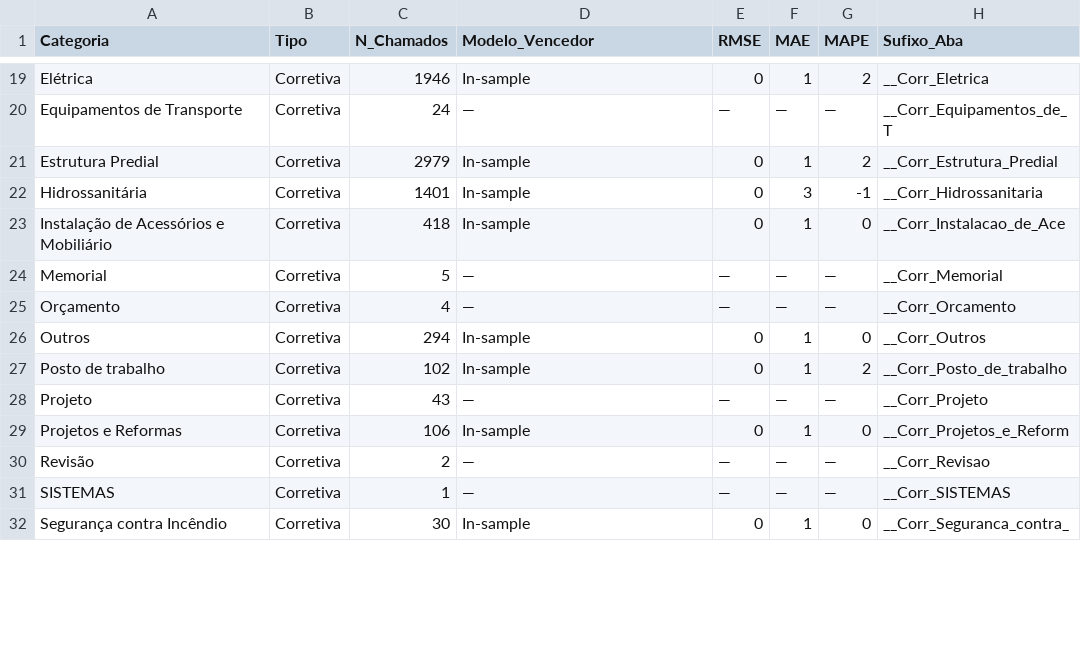
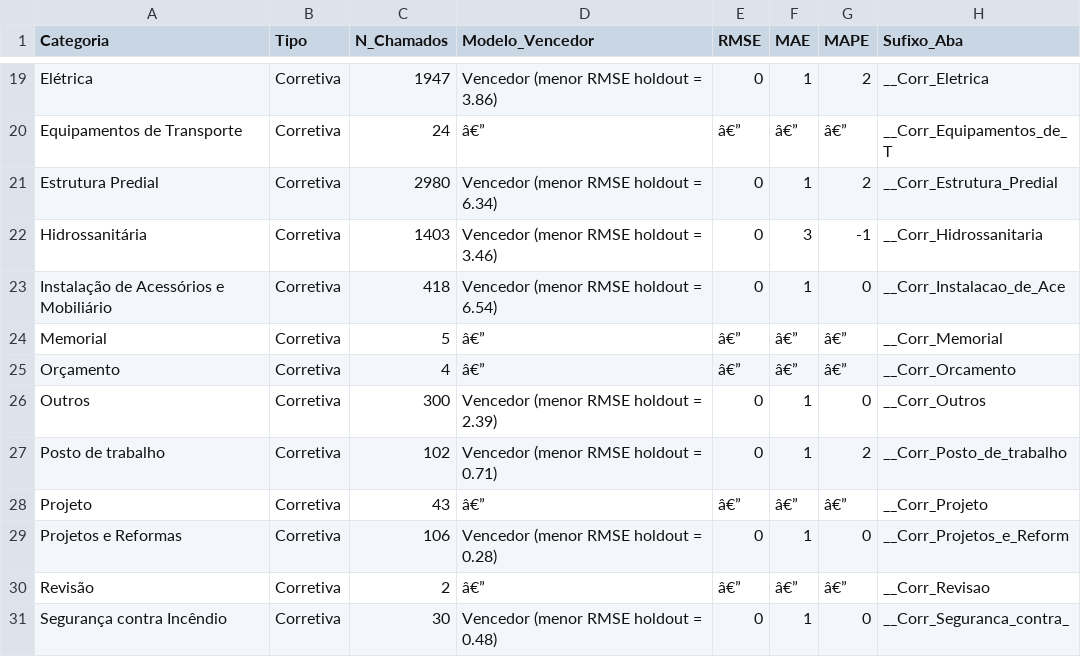
Before and after one commit to adinailson88/malha-ia, a CSV file: dados_csv/previsao_por_categoria.csv, drawn as a sheet; only a part is shown, gaps mark what is left out; removed rows and columns are numbered as before the commit, all else as after; the diff covers the shown part only; the diff names each change by its address in the sheet, - before the commit and + after, or states it on an @@ line.

```diff
--- a/dados_csv/previsao_por_categoria.csv
+++ b/dados_csv/previsao_por_categoria.csv
-C19 (N_Chamados): 1946
+C19 (N_Chamados): 1947
-D19 (Modelo_Vencedor): In-sample
+D19 (Modelo_Vencedor): Vencedor (menor RMSE holdout = 3.86)
-D20 (Modelo_Vencedor): —
+D20 (Modelo_Vencedor): â€”
-E20 (RMSE): —
+E20 (RMSE): â€”
-F20 (MAE): —
+F20 (MAE): â€”
-G20 (MAPE): —
+G20 (MAPE): â€”
-C21 (N_Chamados): 2979
+C21 (N_Chamados): 2980
-D21 (Modelo_Vencedor): In-sample
+D21 (Modelo_Vencedor): Vencedor (menor RMSE holdout = 6.34)
-C22 (N_Chamados): 1401
+C22 (N_Chamados): 1403
-D22 (Modelo_Vencedor): In-sample
+D22 (Modelo_Vencedor): Vencedor (menor RMSE holdout = 3.46)
-D23 (Modelo_Vencedor): In-sample
+D23 (Modelo_Vencedor): Vencedor (menor RMSE holdout = 6.54)
-D24:D25 (Modelo_Vencedor): —
+D24:D25 (Modelo_Vencedor): â€”
-E24:E25 (RMSE): —
+E24:E25 (RMSE): â€”
-F24:F25 (MAE): —
+F24:F25 (MAE): â€”
-G24:G25 (MAPE): —
+G24:G25 (MAPE): â€”
-C26 (N_Chamados): 294
+C26 (N_Chamados): 300
-D26 (Modelo_Vencedor): In-sample
+D26 (Modelo_Vencedor): Vencedor (menor RMSE holdout = 2.39)
-D27 (Modelo_Vencedor): In-sample
+D27 (Modelo_Vencedor): Vencedor (menor RMSE holdout = 0.71)
-D28 (Modelo_Vencedor): —
+D28 (Modelo_Vencedor): â€”
-E28 (RMSE): —
+E28 (RMSE): â€”
-F28 (MAE): —
+F28 (MAE): â€”
-G28 (MAPE): —
+G28 (MAPE): â€”
-D29 (Modelo_Vencedor): In-sample
+D29 (Modelo_Vencedor): Vencedor (menor RMSE holdout = 0.28)
-D30 (Modelo_Vencedor): —
+D30 (Modelo_Vencedor): â€”
-E30 (RMSE): —
+E30 (RMSE): â€”
-F30 (MAE): —
+F30 (MAE): â€”
-G30 (MAPE): —
+G30 (MAPE): â€”
-row 31: SISTEMAS | Corretiva | 1 | — | — | — | — | __Corr_SISTEMAS
-D31 (Modelo_Vencedor): In-sample
+D31 (Modelo_Vencedor): Vencedor (menor RMSE holdout = 0.48)
```
Also changed, not shown: 42 edited cells elsewhere in this file, dados_csv/chamados_col_c_categoria.csv, dados_csv/chamados_col_d_descricao_glpi_p1.csv, 40 other files.
